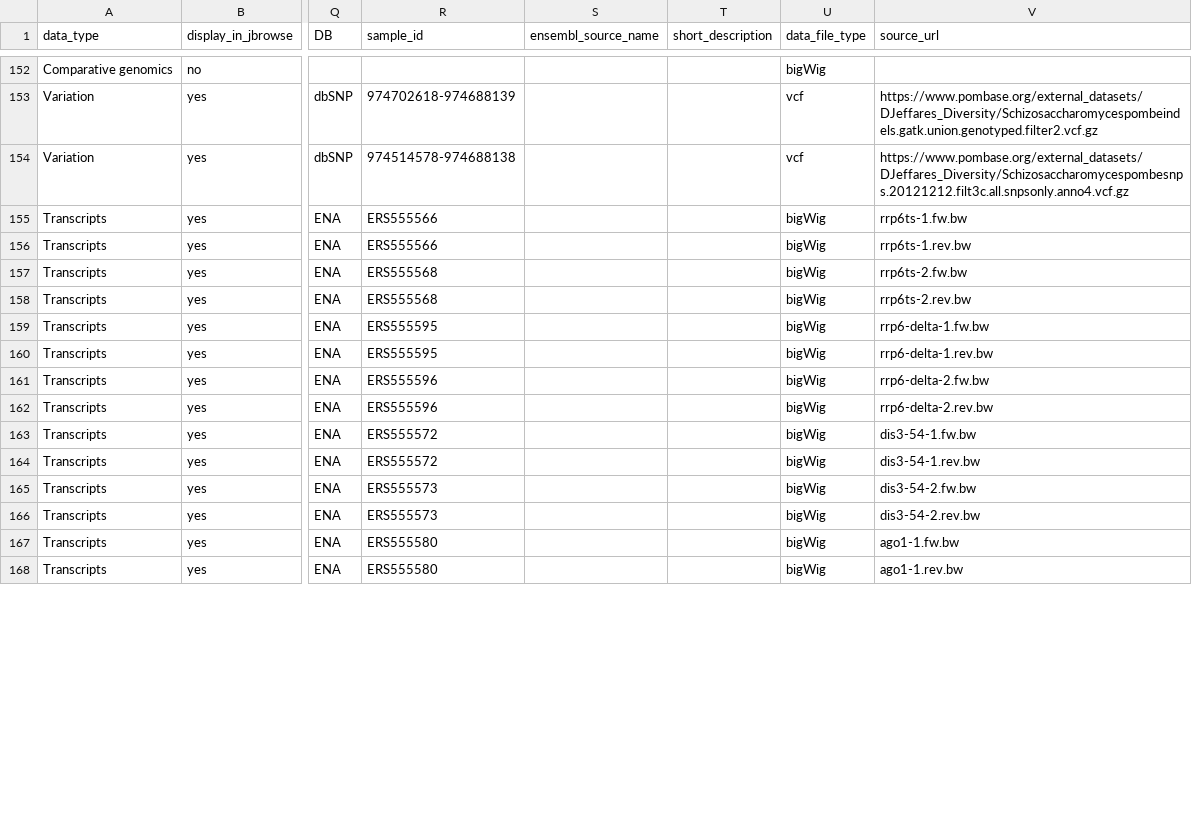
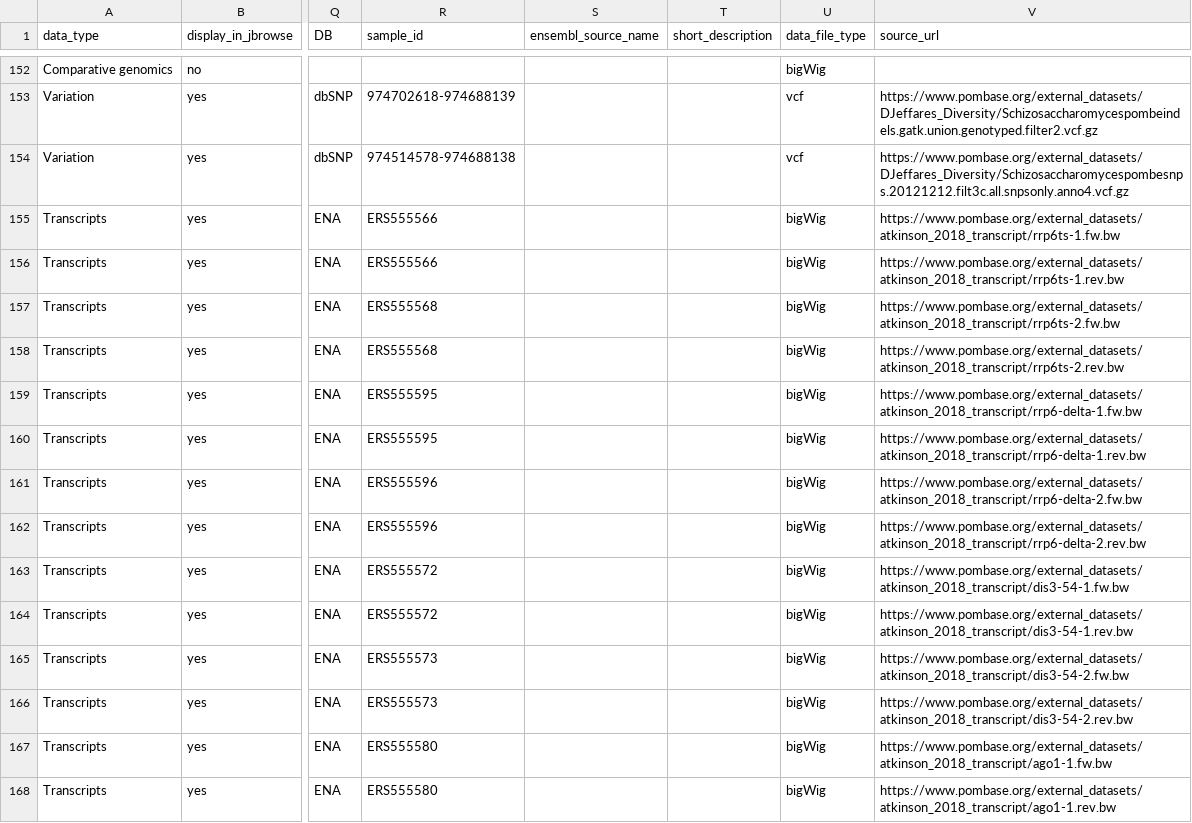
Before and after one commit to pombase/pombase-config, a CSV file: pombase_jbrowse_track_metadata.csv, drawn as a sheet; only a part is shown, gaps mark what is left out; the diff covers the shown part only; the diff names each change by its address in the sheet, - before the commit and + after, or states it on an @@ line.

Commit message:
Fixed URLs of Atkinson et al 2018 transcript tracks data files.
See: https://github.com/pombase/website/issues/898

```diff
--- a/pombase_jbrowse_track_metadata.csv
+++ b/pombase_jbrowse_track_metadata.csv
-V155 (source_url): rrp6ts-1.fw.bw
+V155 (source_url): https://www.pombase.org/external_datasets/atkinson_2018_transcript/rrp6ts-1.fw.bw
-V156 (source_url): rrp6ts-1.rev.bw
+V156 (source_url): https://www.pombase.org/external_datasets/atkinson_2018_transcript/rrp6ts-1.rev.bw
-V157 (source_url): rrp6ts-2.fw.bw
+V157 (source_url): https://www.pombase.org/external_datasets/atkinson_2018_transcript/rrp6ts-2.fw.bw
-V158 (source_url): rrp6ts-2.rev.bw
+V158 (source_url): https://www.pombase.org/external_datasets/atkinson_2018_transcript/rrp6ts-2.rev.bw
-V159 (source_url): rrp6-delta-1.fw.bw
+V159 (source_url): https://www.pombase.org/external_datasets/atkinson_2018_transcript/rrp6-delta-1.fw.bw
-V160 (source_url): rrp6-delta-1.rev.bw
+V160 (source_url): https://www.pombase.org/external_datasets/atkinson_2018_transcript/rrp6-delta-1.rev.bw
-V161 (source_url): rrp6-delta-2.fw.bw
+V161 (source_url): https://www.pombase.org/external_datasets/atkinson_2018_transcript/rrp6-delta-2.fw.bw
-V162 (source_url): rrp6-delta-2.rev.bw
+V162 (source_url): https://www.pombase.org/external_datasets/atkinson_2018_transcript/rrp6-delta-2.rev.bw
-V163 (source_url): dis3-54-1.fw.bw
+V163 (source_url): https://www.pombase.org/external_datasets/atkinson_2018_transcript/dis3-54-1.fw.bw
-V164 (source_url): dis3-54-1.rev.bw
+V164 (source_url): https://www.pombase.org/external_datasets/atkinson_2018_transcript/dis3-54-1.rev.bw
-V165 (source_url): dis3-54-2.fw.bw
+V165 (source_url): https://www.pombase.org/external_datasets/atkinson_2018_transcript/dis3-54-2.fw.bw
-V166 (source_url): dis3-54-2.rev.bw
+V166 (source_url): https://www.pombase.org/external_datasets/atkinson_2018_transcript/dis3-54-2.rev.bw
-V167 (source_url): ago1-1.fw.bw
+V167 (source_url): https://www.pombase.org/external_datasets/atkinson_2018_transcript/ago1-1.fw.bw
-V168 (source_url): ago1-1.rev.bw
+V168 (source_url): https://www.pombase.org/external_datasets/atkinson_2018_transcript/ago1-1.rev.bw
```
Also changed, not shown: 52 edited cells elsewhere in this file.
